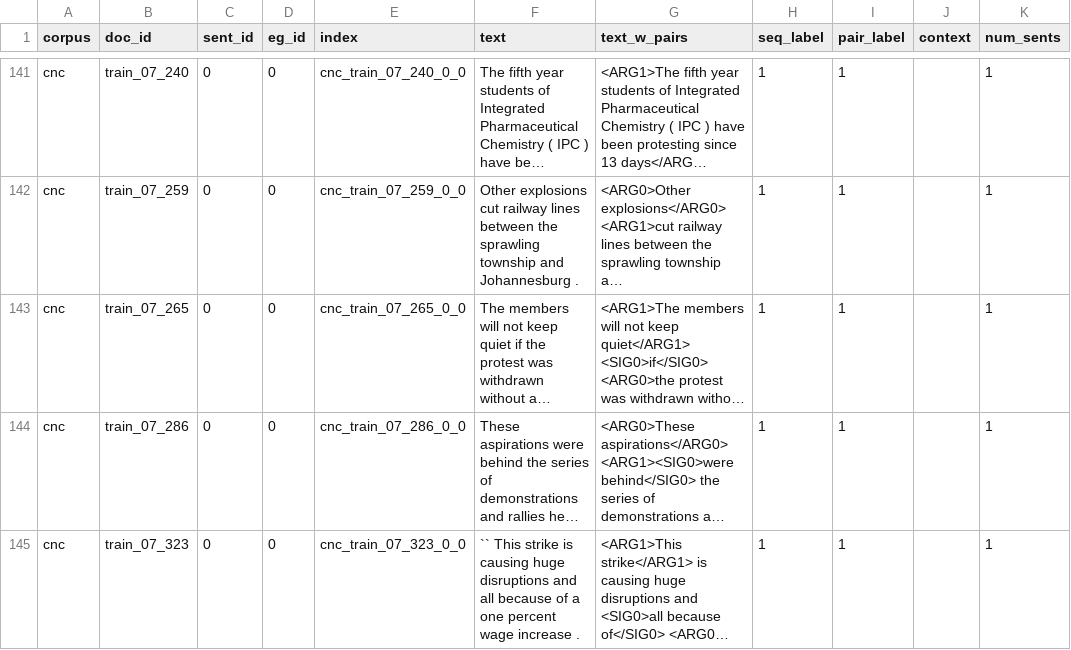
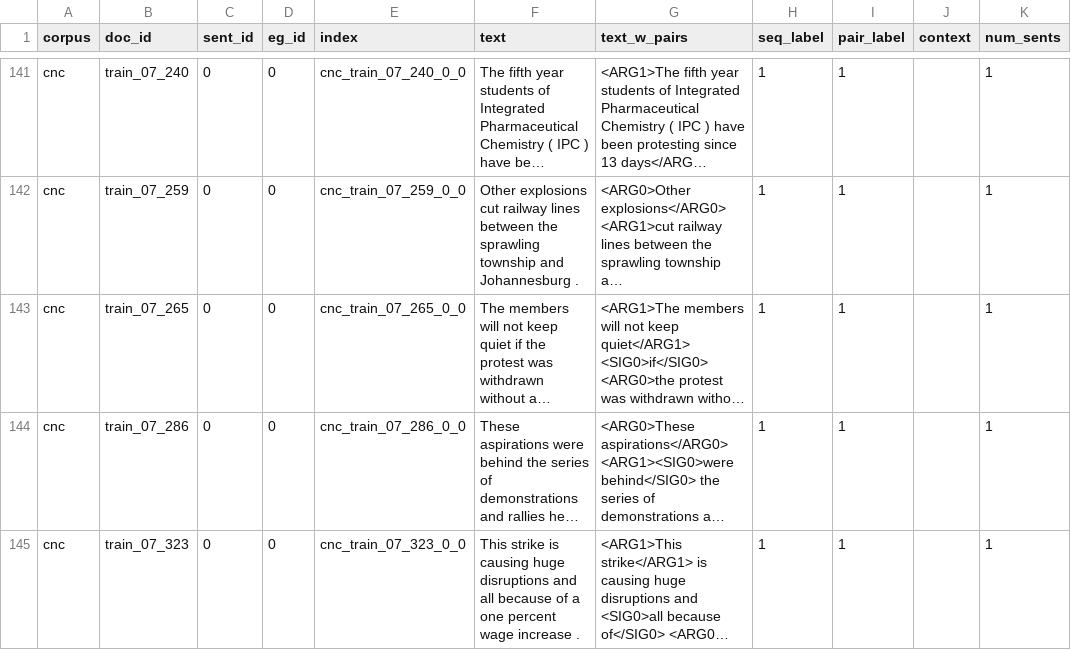
Before and after one commit to tanfiona/CausalNewsCorpus, a CSV file: data/train_subtask2.csv, drawn as a sheet; only a part is shown, gaps mark what is left out; long unchanged cells end in …; the diff covers the shown part only; the diff names each change by its address in the sheet, - before the commit and + after, or states it on an @@ line.

```diff
--- a/data/train_subtask2.csv
+++ b/data/train_subtask2.csv
-F145 (text): `` This strike…
+F145 (text): This strike…
```
Also changed, not shown: 15 edited cells elsewhere in this file, 1 other file.
